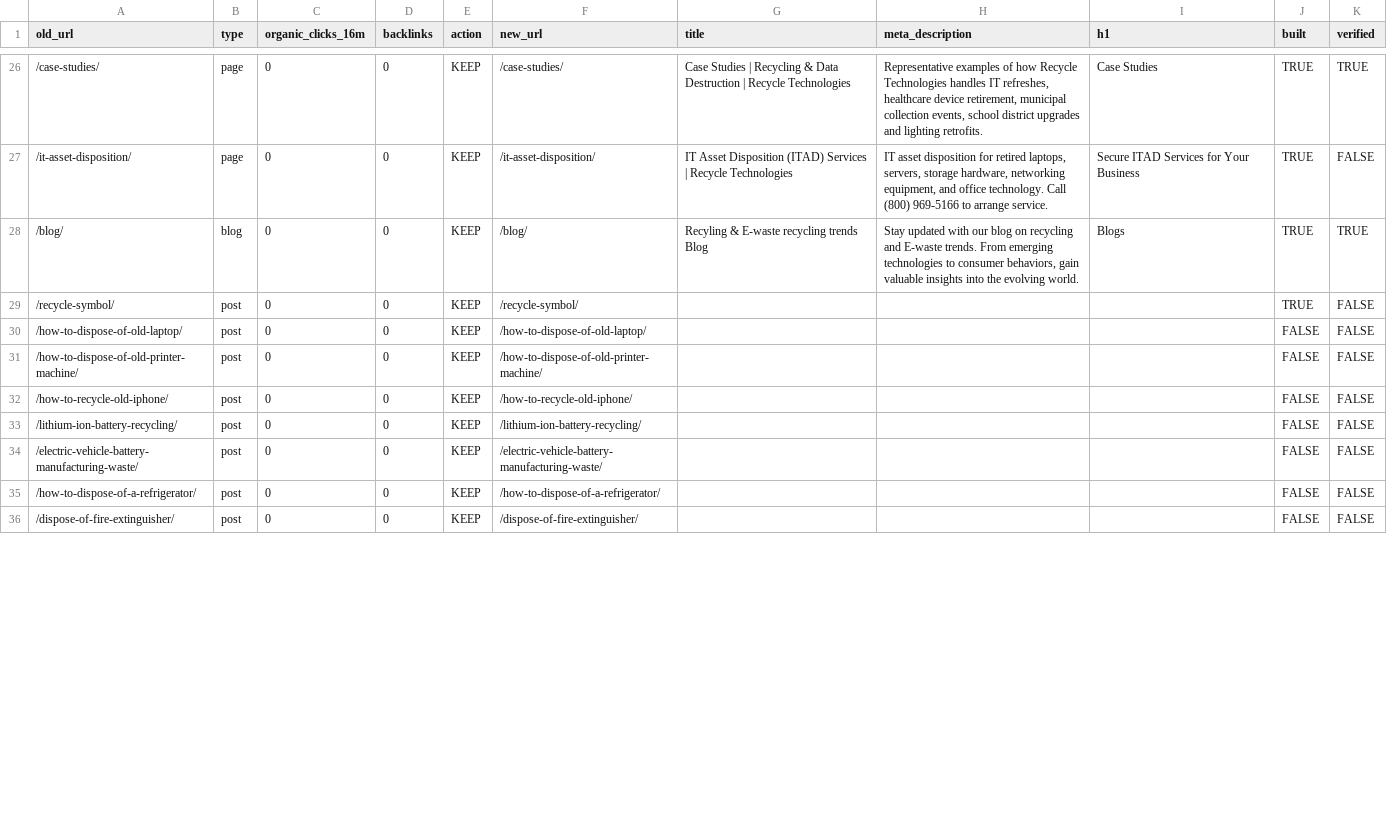
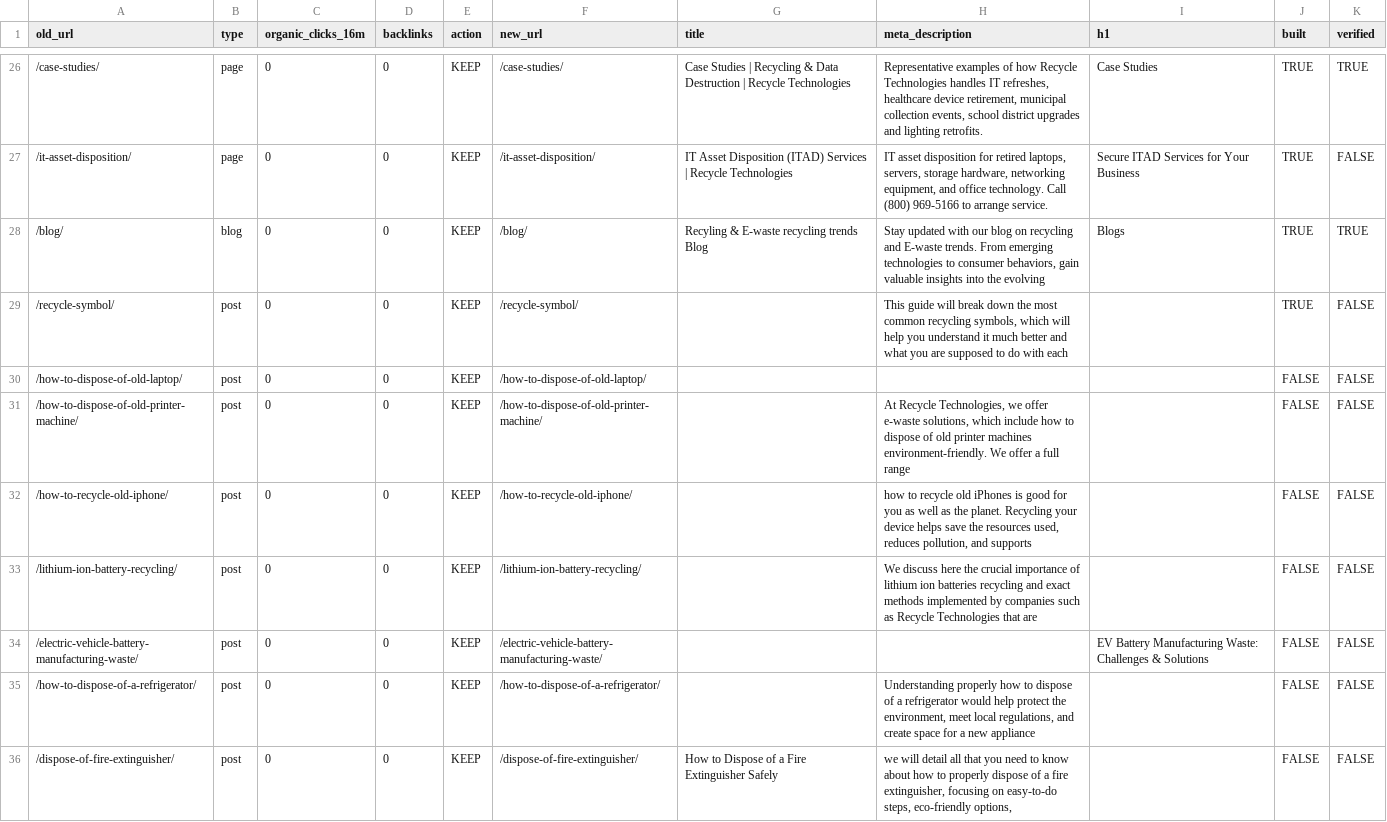
Before and after one commit to rti-website/rti-website, a CSV file: data/url-map.csv, drawn as a sheet; only a part is shown, gaps mark what is left out; the diff covers the shown part only.

Commit message:
SEO content action plan 14 Oct: titles, metas, H1s; state FAQ links

```diff
--- a/data/url-map.csv
+++ b/data/url-map.csv
@@ -27,10 +27,10 @@ old_url,type,organic_clicks_16m,backlinks,action,new_url,title,meta_description,
 /it-asset-disposition/,page,0,0,KEEP,/it-asset-disposition/,IT Asset Disposition (ITAD) Services | Recycle Technologies,"IT asset disposition for retired laptops, servers, storage hardware, networking equipment, and office technology. Call (800) 969-5166 to arrange service.",Secure ITAD Services for Your Business,TRUE,FALSE
-/blog/,blog,0,0,KEEP,/blog/,Recyling & E-waste recycling trends Blog,"Stay updated with our blog on recycling and E-waste trends. From emerging technologies to consumer behaviors, gain valuable insights into the evolving world.",Blogs,TRUE,TRUE
-/recycle-symbol/,post,0,0,KEEP,/recycle-symbol/,,,,TRUE,FALSE
+/blog/,blog,0,0,KEEP,/blog/,Recyling & E-waste recycling trends Blog,"Stay updated with our blog on recycling and E-waste trends. From emerging technologies to consumer behaviors, gain valuable insights into the evolving",Blogs,TRUE,TRUE
+/recycle-symbol/,post,0,0,KEEP,/recycle-symbol/,,"This guide will break down the most common recycling symbols, which will help you understand it much better and what you are supposed to do with each",,TRUE,FALSE
 /how-to-dispose-of-old-laptop/,post,0,0,KEEP,/how-to-dispose-of-old-laptop/,,,,FALSE,FALSE
-/how-to-dispose-of-old-printer-machine/,post,0,0,KEEP,/how-to-dispose-of-old-printer-machine/,,,,FALSE,FALSE
-/how-to-recycle-old-iphone/,post,0,0,KEEP,/how-to-recycle-old-iphone/,,,,FALSE,FALSE
-/lithium-ion-battery-recycling/,post,0,0,KEEP,/lithium-ion-battery-recycling/,,,,FALSE,FALSE
-/electric-vehicle-battery-manufacturing-waste/,post,0,0,KEEP,/electric-vehicle-battery-manufacturing-waste/,,,,FALSE,FALSE
-/how-to-dispose-of-a-refrigerator/,post,0,0,KEEP,/how-to-dispose-of-a-refrigerator/,,,,FALSE,FALSE
-/dispose-of-fire-extinguisher/,post,0,0,KEEP,/dispose-of-fire-extinguisher/,,,,FALSE,FALSE
+/how-to-dispose-of-old-printer-machine/,post,0,0,KEEP,/how-to-dispose-of-old-printer-machine/,,"At Recycle Technologies, we offer e-waste solutions, which include how to dispose of old printer machines environment-friendly. We offer a full range",,FALSE,FALSE
+/how-to-recycle-old-iphone/,post,0,0,KEEP,/how-to-recycle-old-iphone/,,"how to recycle old iPhones is good for you as well as the planet. Recycling your device helps save the resources used, reduces pollution, and supports",,FALSE,FALSE
+/lithium-ion-battery-recycling/,post,0,0,KEEP,/lithium-ion-battery-recycling/,,We discuss here the crucial importance of lithium ion batteries recycling and exact methods implemented by companies such as Recycle Technologies that are,,FALSE,FALSE
+/electric-vehicle-battery-manufacturing-waste/,post,0,0,KEEP,/electric-vehicle-battery-manufacturing-waste/,,,EV Battery Manufacturing Waste: Challenges & Solutions,FALSE,FALSE
+/how-to-dispose-of-a-refrigerator/,post,0,0,KEEP,/how-to-dispose-of-a-refrigerator/,,"Understanding properly how to dispose of a refrigerator would help protect the environment, meet local regulations, and create space for a new appliance",,FALSE,FALSE
+/dispose-of-fire-extinguisher/,post,0,0,KEEP,/dispose-of-fire-extinguisher/,How to Dispose of a Fire Extinguisher Safely,"we will detail all that you need to know about how to properly dispose of a fire extinguisher, focusing on easy-to-do steps, eco-friendly options,",,FALSE,FALSE
```
Also changed, not shown: 102 edited cells elsewhere in this file, 8 other files.
